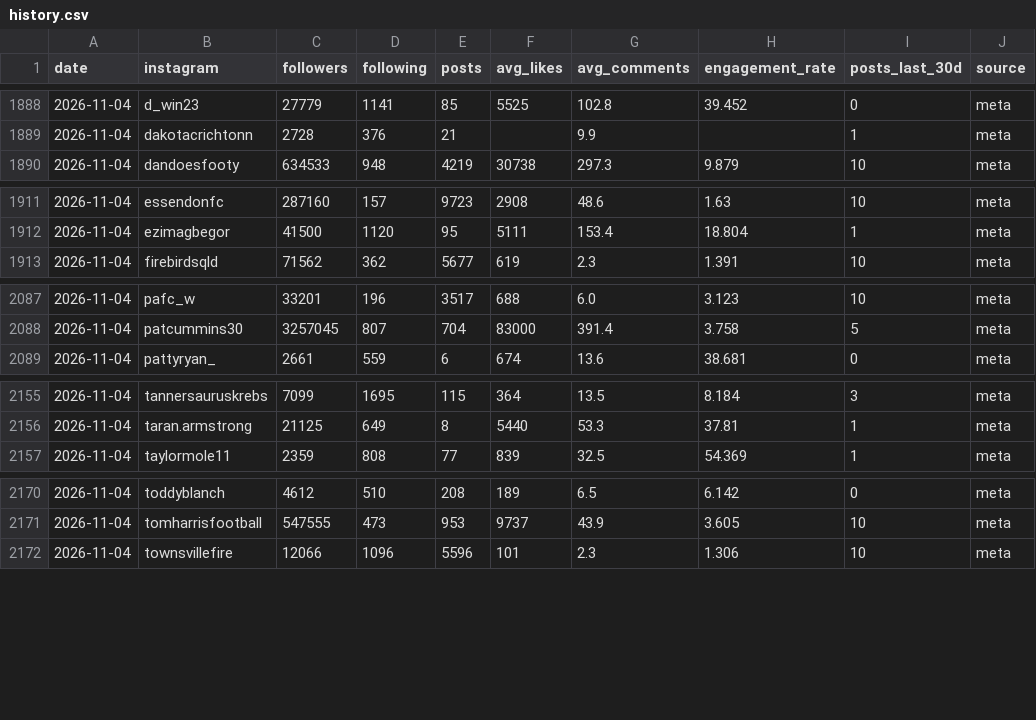
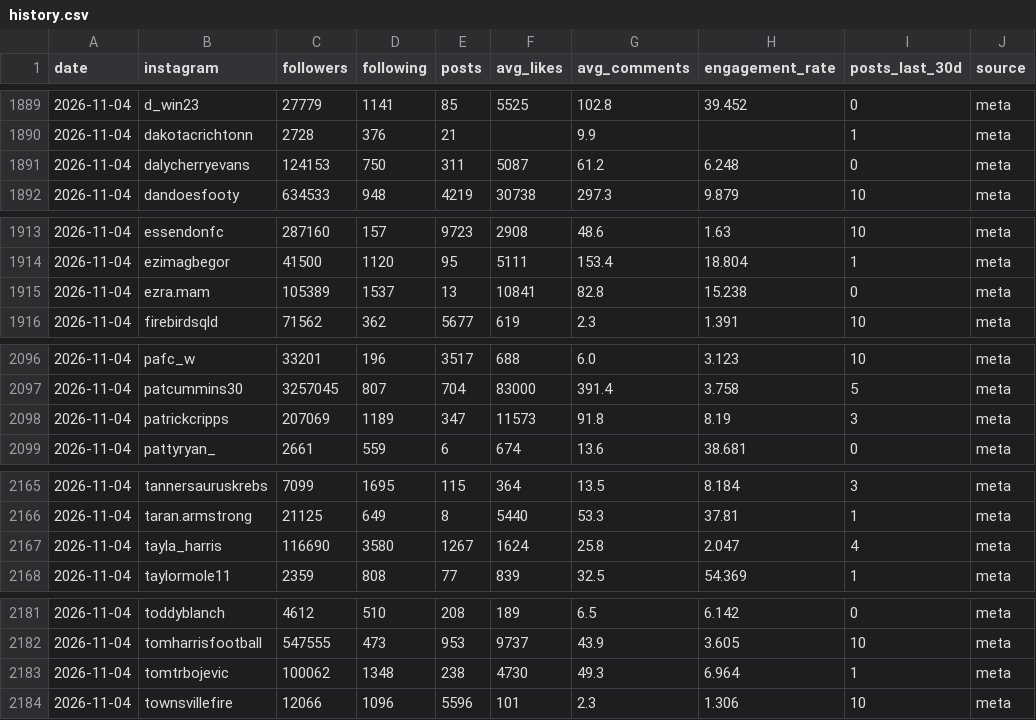
Before and after one commit to YosemiteDan/SocialRankingsV2, a CSV file: data/history.csv, drawn as a sheet; only a part is shown, gaps mark what is left out; the diff covers the shown part only; the diff names each change by its address in the sheet, - before the commit and + after, or states it on an @@ line.

```diff
--- a/data/history.csv
+++ b/data/history.csv
+row 1891: 2026-11-04 | dalycherryevans | 124153 | 750 | 311 | 5087 | 61.2 | 6.248 | 0 | meta
+row 1915: 2026-11-04 | ezra.mam | 105389 | 1537 | 13 | 10841 | 82.8 | 15.238 | 0 | meta
+row 2098: 2026-11-04 | patrickcripps | 207069 | 1189 | 347 | 11573 | 91.8 | 8.19 | 3 | meta
+row 2167: 2026-11-04 | tayla_harris | 116690 | 3580 | 1267 | 1624 | 25.8 | 2.047 | 4 | meta
+row 2183: 2026-11-04 | tomtrbojevic | 100062 | 1348 | 238 | 4730 | 49.3 | 6.964 | 1 | meta
```
Also changed, not shown: 8 added rows elsewhere in this file, 28 other files.
